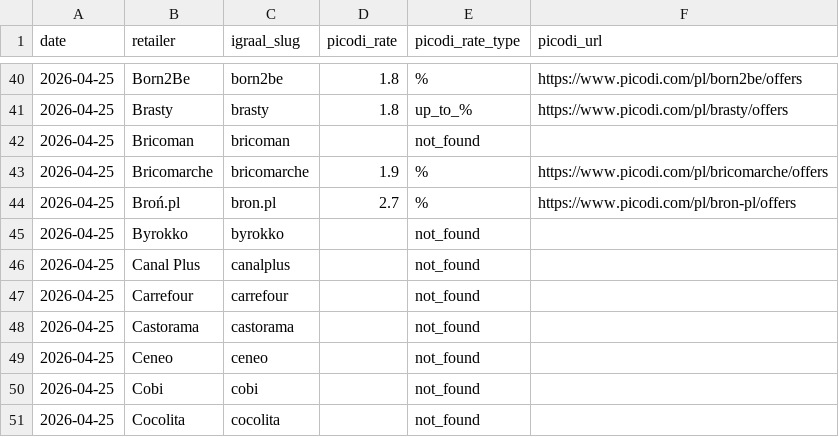
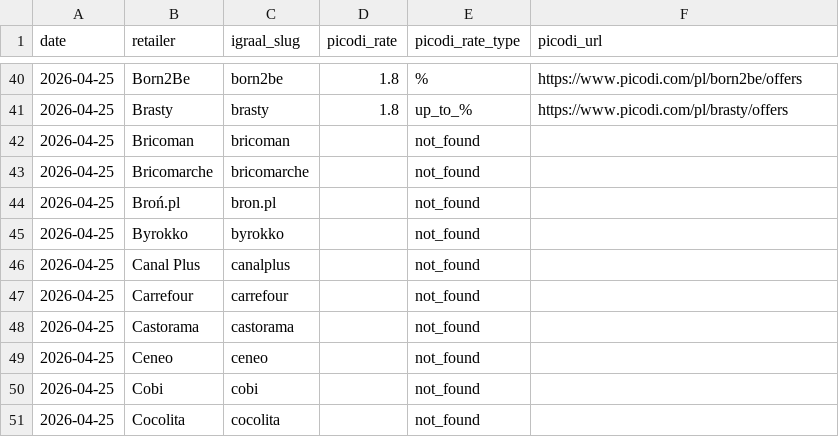
Before and after one commit to Gonzalobarrio/cashback-benchmark, a CSV file: data/picodi_rates_latest.csv, drawn as a sheet; only a part is shown, gaps mark what is left out.

```diff
--- a/data/picodi_rates_latest.csv
+++ b/data/picodi_rates_latest.csv
@@ -42,4 +42,4 @@ date,retailer,igraal_slug,picodi_rate,picodi_rate_type,picodi_url
 2026-04-25,Bricoman,bricoman,,not_found,
-2026-04-25,Bricomarche,bricomarche,1.9,%,https://www.picodi.com/pl/bricomarche/offers
-2026-04-25,Broń.pl,bron.pl,2.7,%,https://www.picodi.com/pl/bron-pl/offers
+2026-04-25,Bricomarche,bricomarche,,not_found,
+2026-04-25,Broń.pl,bron.pl,,not_found,
 2026-04-25,Byrokko,byrokko,,not_found,
```
Also changed, not shown: data/benchmark_data.csv, data/benchmark_data_enriched.csv, 1 other file.
